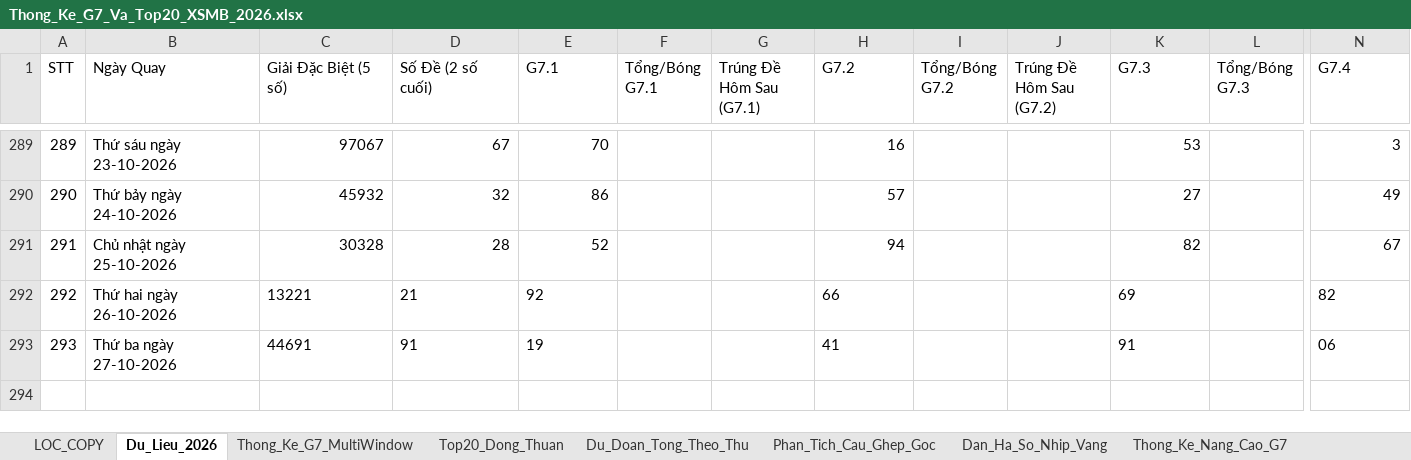
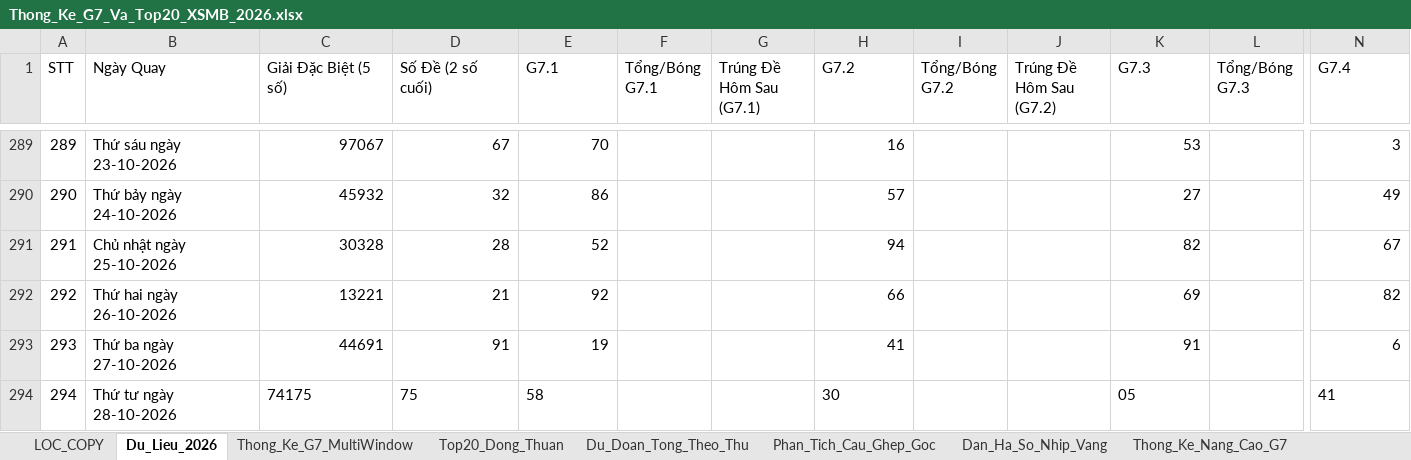
Before and after one commit to happiness2286-dot/57_up_to_75, an Excel workbook: Thong_Ke_G7_Va_Top20_XSMB_2026.xlsx, sheet Du_Lieu_2026, drawn as a sheet; only a part is shown, gaps mark what is left out; values as stored, in another font and other column widths than the file's, no borders; rows hold the shown columns only; the diff names each change by its address in the sheet, - before the commit and + after, or states it on an @@ line.

Commit message:
auto: Cap nhat ket qua XSMB ngay 28/10/2026 18:35 & cache-busting

```diff
--- a/Thong_Ke_G7_Va_Top20_XSMB_2026.xlsx (sheet Du_Lieu_2026)
+++ b/Thong_Ke_G7_Va_Top20_XSMB_2026.xlsx (sheet Du_Lieu_2026)
-C292:E293 alignment: left
+C292:E293 alignment: right
-H292:H293 alignment: left
+H292:H293 alignment: right
-K292:K293 alignment: left
+K292:K293 alignment: right
-N292 alignment: left
+N292 alignment: right
-N293 (G7.4): 06
+N293 (G7.4): 6
+row 294: 294 | Thứ tư ngày 28-10-2026 | 74175 | 75 | 58 |  |  | 30 |  |  | 05 |  | 41
```
Also changed, not shown: 6 other files.
